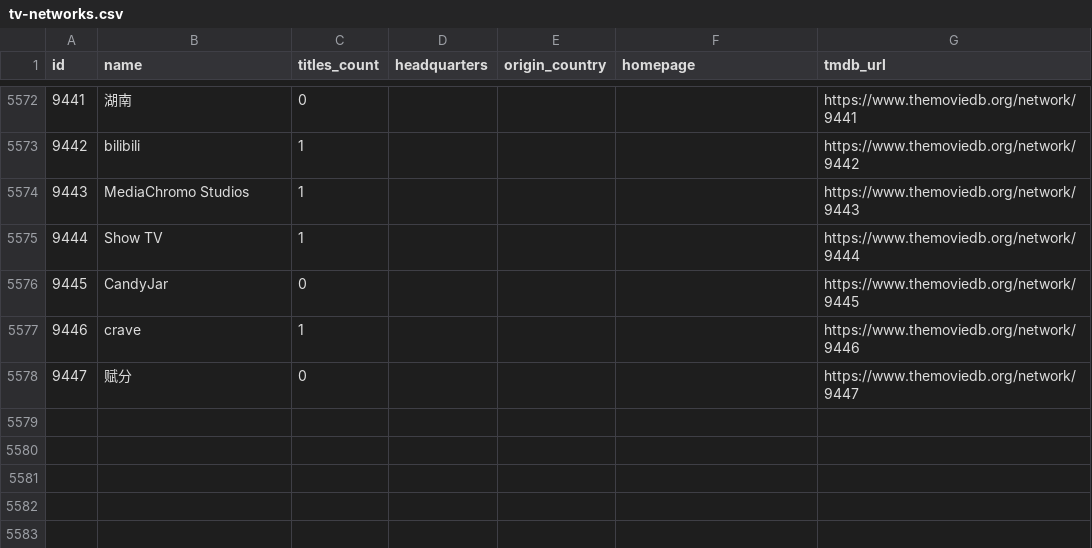
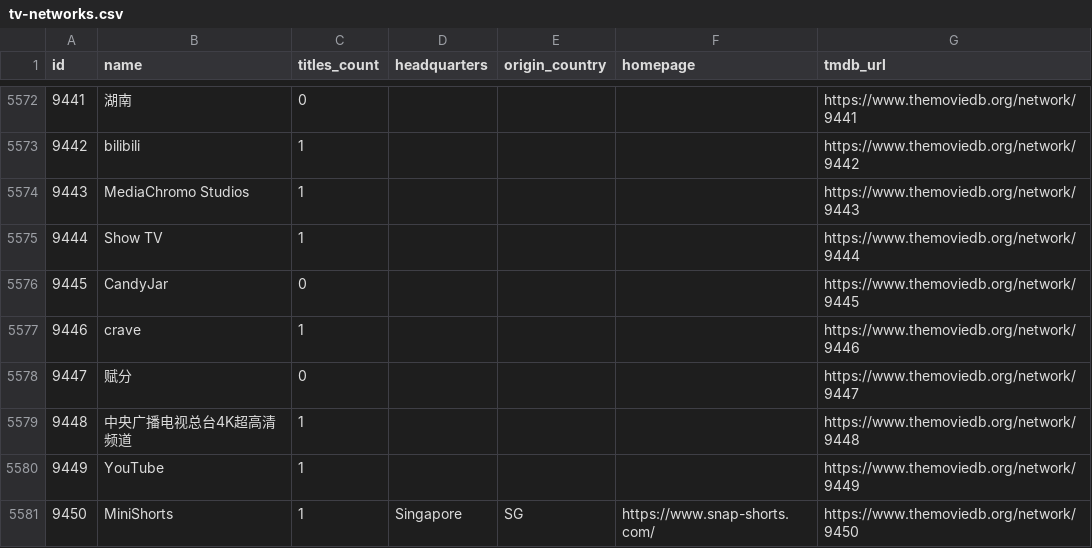
Before and after one commit to davecollections/tmdb-id-lookup, a CSV file: data/tv-networks.csv, drawn as a sheet; only a part is shown, gaps mark what is left out.

```diff
--- a/data/tv-networks.csv
+++ b/data/tv-networks.csv
@@ -5578 +5578,4 @@ id,name,titles_count,headquarters,origin_country,homepage,tmdb_url
 9447,赋分,0,,,,https://www.themoviedb.org/network/9447
+9448,中央广播电视总台4K超高清频道,1,,,,https://www.themoviedb.org/network/9448
+9449,YouTube,1,,,,https://www.themoviedb.org/network/9449
+9450,MiniShorts,1,Singapore,SG,https://www.snap-shorts.com/,https://www.themoviedb.org/network/9450
```
Also changed, not shown: 3 other files.
